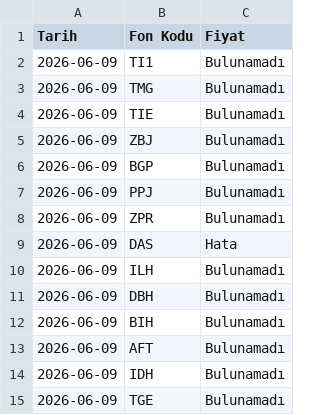
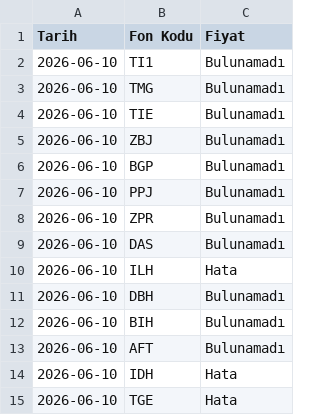
Before and after one commit to bizgi/tefas-fon-fiyatlari, a CSV file: fon_fiyatlari.csv, drawn as a sheet.

```diff
--- a/fon_fiyatlari.csv
+++ b/fon_fiyatlari.csv
@@ -1,15 +1,15 @@
 Tarih,Fon Kodu,Fiyat
-2026-06-09,TI1,Bulunamadı
-2026-06-09,TMG,Bulunamadı
-2026-06-09,TIE,Bulunamadı
-2026-06-09,ZBJ,Bulunamadı
-2026-06-09,BGP,Bulunamadı
-2026-06-09,PPJ,Bulunamadı
-2026-06-09,ZPR,Bulunamadı
-2026-06-09,DAS,Hata
-2026-06-09,ILH,Bulunamadı
-2026-06-09,DBH,Bulunamadı
-2026-06-09,BIH,Bulunamadı
-2026-06-09,AFT,Bulunamadı
-2026-06-09,IDH,Bulunamadı
-2026-06-09,TGE,Bulunamadı
+2026-06-10,TI1,Bulunamadı
+2026-06-10,TMG,Bulunamadı
+2026-06-10,TIE,Bulunamadı
+2026-06-10,ZBJ,Bulunamadı
+2026-06-10,BGP,Bulunamadı
+2026-06-10,PPJ,Bulunamadı
+2026-06-10,ZPR,Bulunamadı
+2026-06-10,DAS,Bulunamadı
+2026-06-10,ILH,Hata
+2026-06-10,DBH,Bulunamadı
+2026-06-10,BIH,Bulunamadı
+2026-06-10,AFT,Bulunamadı
+2026-06-10,IDH,Hata
+2026-06-10,TGE,Hata
```
